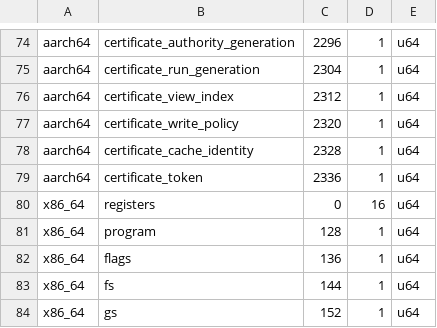
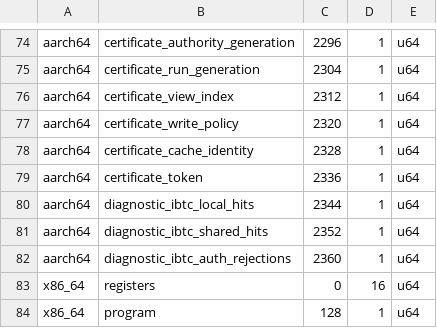
Before and after one commit to husklet/husklet, a TSV file: src/native/cpu/layout.tsv, drawn as a sheet; only a part is shown, gaps mark what is left out; the shorter side is filled out with more unchanged rows; the diff names each change by its address in the sheet, - before the commit and + after, or states it on an @@ line.

Commit message:
native: add IBTC hit diagnostics counters

```diff
--- a/src/native/cpu/layout.tsv
+++ b/src/native/cpu/layout.tsv
+row 80: aarch64 | diagnostic_ibtc_local_hits | 2344 | 1 | u64
+row 81: aarch64 | diagnostic_ibtc_shared_hits | 2352 | 1 | u64
+row 82: aarch64 | diagnostic_ibtc_auth_rejections | 2360 | 1 | u64
```
Also changed, not shown: 8 other files.
